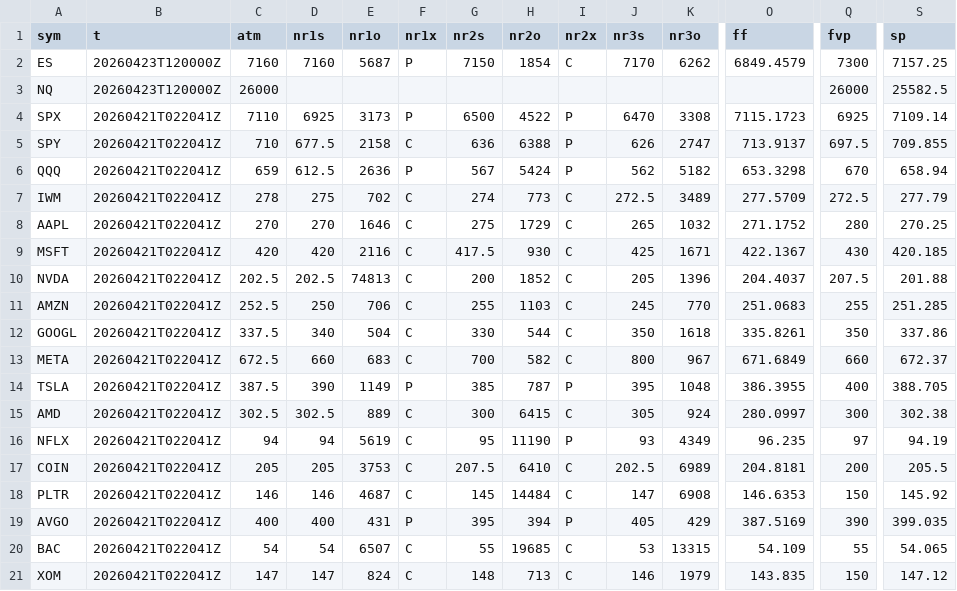
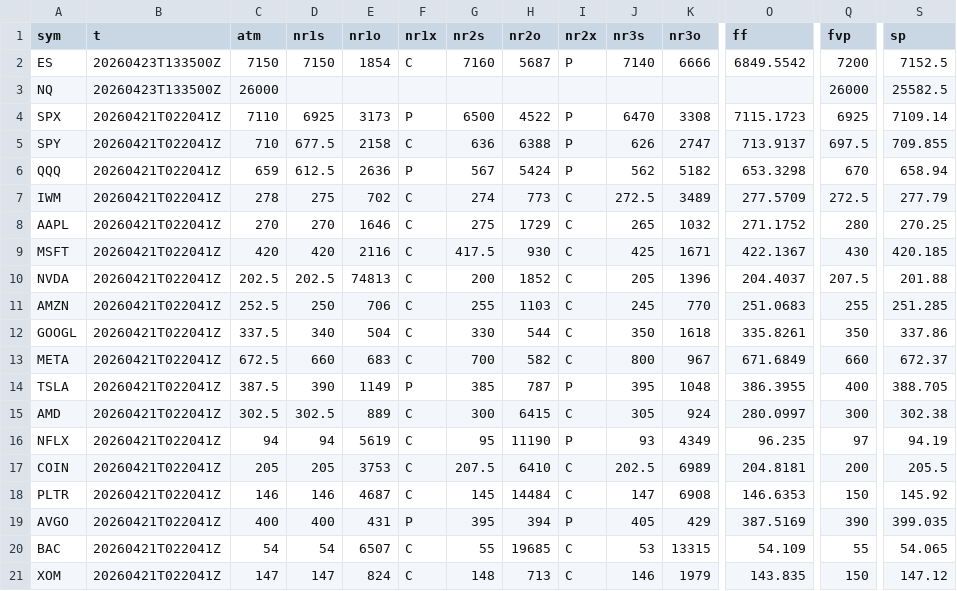
Before and after one commit to SPXOmega/quiet-heron-publisher, a CSV file: all.csv, drawn as a sheet; only a part is shown, gaps mark what is left out; the diff names each change by its address in the sheet, - before the commit and + after, or states it on an @@ line.

Commit message:
data refresh

```diff
--- a/all.csv
+++ b/all.csv
-B2:B3 (t): 20260423T120000Z
+B2:B3 (t): 20260423T133500Z
-C2 (atm): 7160
+C2 (atm): 7150
-D2 (nr1s): 7160
+D2 (nr1s): 7150
-E2 (nr1o): 5687
+E2 (nr1o): 1854
-F2 (nr1x): P
+F2 (nr1x): C
-G2 (nr2s): 7150
+G2 (nr2s): 7160
-H2 (nr2o): 1854
+H2 (nr2o): 5687
-I2 (nr2x): C
+I2 (nr2x): P
-J2 (nr3s): 7170
+J2 (nr3s): 7140
-K2 (nr3o): 6262
+K2 (nr3o): 6666
-O2 (ff): 6849.4579
+O2 (ff): 6849.5542
-Q2 (fvp): 7300
+Q2 (fvp): 7200
-S2 (sp): 7157.25
+S2 (sp): 7152.5
```
